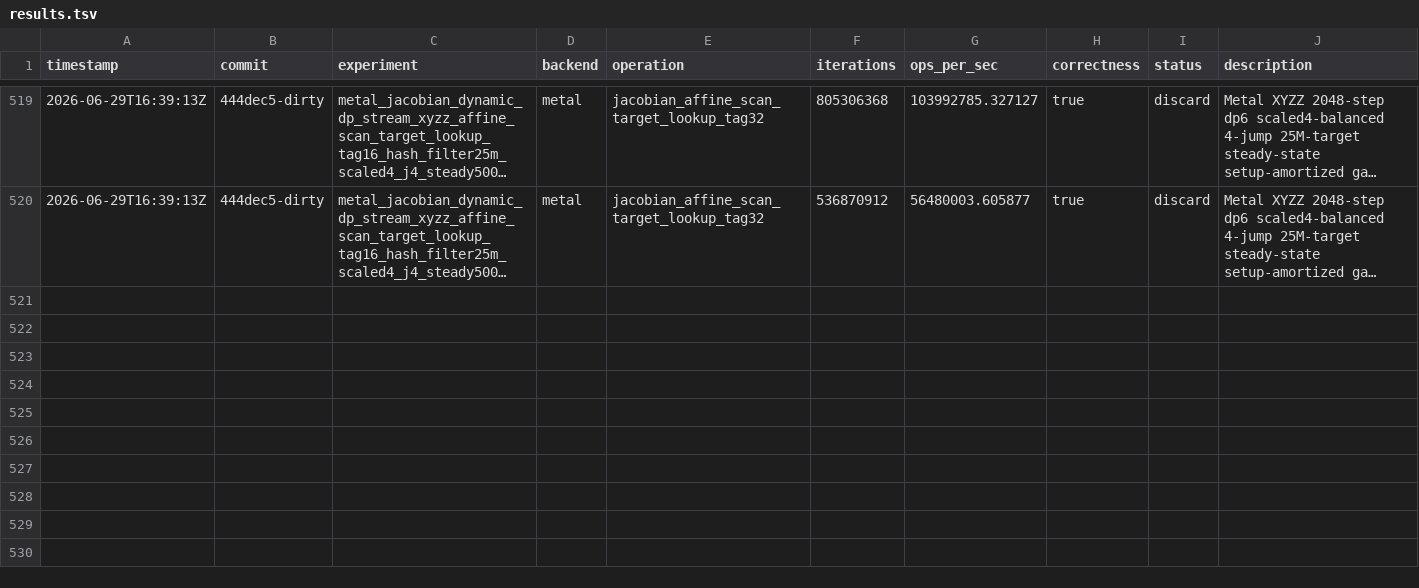
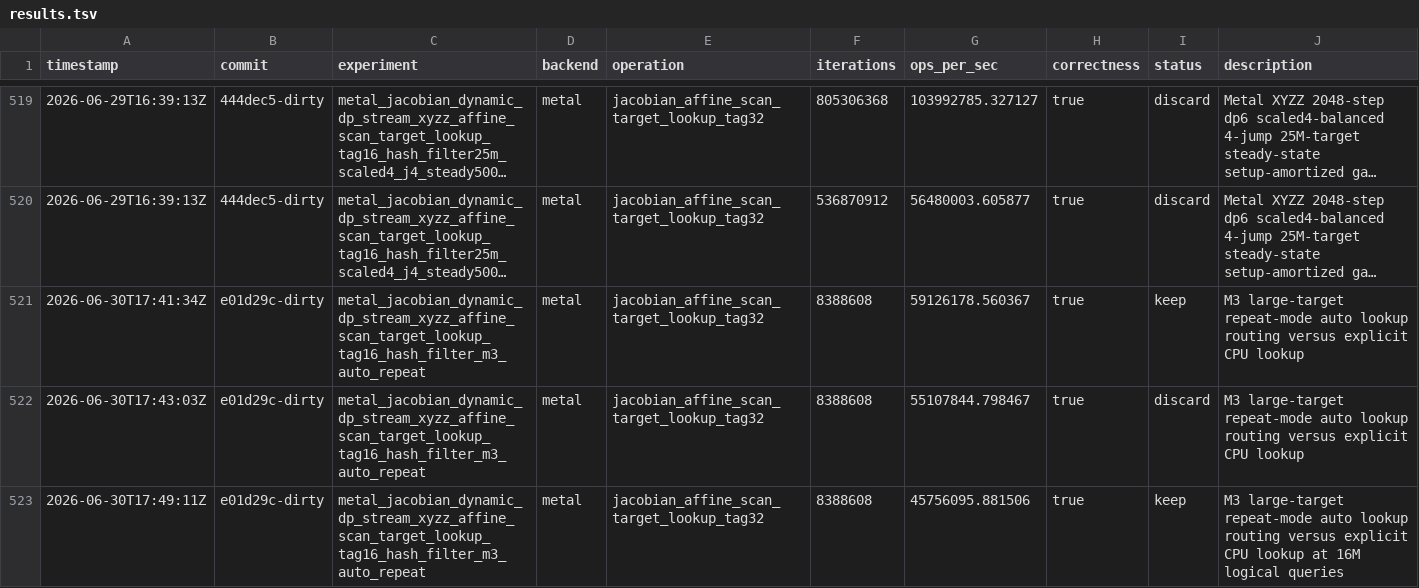
Before and after one commit to metaforismo/RCKangaroo-MT, a TSV file: autoresearch/results.tsv, drawn as a sheet; only a part is shown, gaps mark what is left out; long unchanged cells end in …; the diff names each change by its address in the sheet, - before the commit and + after, or states it on an @@ line.

Commit message:
solver: route large repeat lookups to metal on macos

```diff
--- a/autoresearch/results.tsv
+++ b/autoresearch/results.tsv
+row 521: 2026-06-30T17:41:34Z | e01d29c-dirty | metal_jacobian_dynamic_dp_stream_xyzz_affine_scan_target_lookup_tag16_hash_filter_m3_auto_repeat | metal | jacobian_affine_scan_target_lookup_tag32 | 8388608 | 59126178.560367 | true | keep | M3 large-target repeat-mode auto lookup routing versus explicit CPU lookup
+row 522: 2026-06-30T17:43:03Z | e01d29c-dirty | metal_jacobian_dynamic_dp_stream_xyzz_affine_scan_target_lookup_tag16_hash_filter_m3_auto_repeat | metal | jacobian_affine_scan_target_lookup_tag32 | 8388608 | 55107844.798467 | true | discard | M3 large-target repeat-mode auto lookup routing versus explicit CPU lookup
+row 523: 2026-06-30T17:49:11Z | e01d29c-dirty | metal_jacobian_dynamic_dp_stream_xyzz_affine_scan_target_lookup_tag16_hash_filter_m3_auto_repeat | metal | jacobian_affine_scan_target_lookup_tag32 | 8388608 | 45756095.881506 | true | keep | M3 large-target repeat-mode auto lookup routing versus explicit CPU lookup at 16M logical queries
```
Also changed, not shown: 7 other files.
